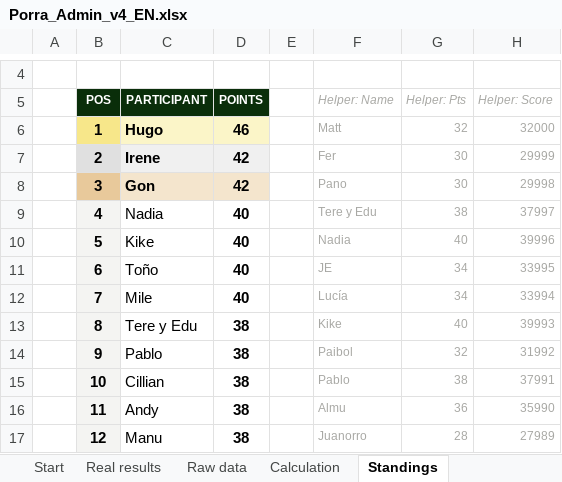
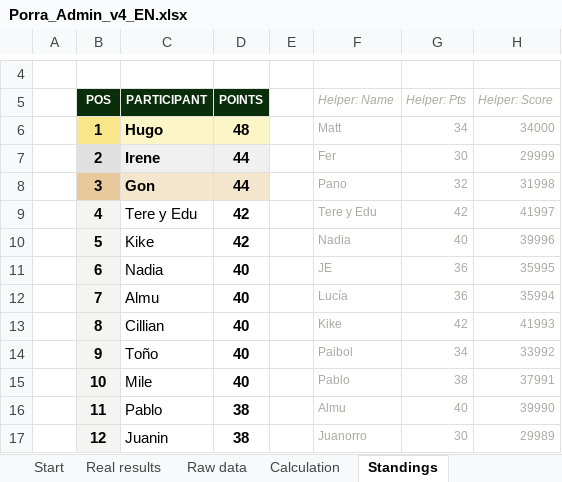
Before and after one commit to jose-reveni/porra2026, an Excel workbook: Porra_Admin_v4_EN.xlsx, sheet Standings, drawn as a sheet; only a part is shown, gaps mark what is left out; values as stored, in another font and other column widths than the file's, no borders; charts and pictures not drawn; the diff covers the shown part only; the diff names each change by its address in the sheet, - before the commit and + after, or states it on an @@ line.

```diff
--- a/Porra_Admin_v4_EN.xlsx (sheet Standings)
+++ b/Porra_Admin_v4_EN.xlsx (sheet Standings)
-D6 (POINTS): 46
+D6 (POINTS): 48
-G6 (Helper: Pts): 32
+G6 (Helper: Pts): 34
-H6 (Helper: Score): 32000
+H6 (Helper: Score): 34000
-D7:D8 (POINTS): 42
+D7:D8 (POINTS): 44
-G8 (Helper: Pts): 30
+G8 (Helper: Pts): 32
-H8 (Helper: Score): 29998
+H8 (Helper: Score): 31998
-C9 (PARTICIPANT): Nadia
+C9 (PARTICIPANT): Tere y Edu
-D9:D10 (POINTS): 40
+D9:D10 (POINTS): 42
-G9 (Helper: Pts): 38
+G9 (Helper: Pts): 42
-H9 (Helper: Score): 37997
+H9 (Helper: Score): 41997
-C11 (PARTICIPANT): Toño
+C11 (PARTICIPANT): Nadia
-G11:G12 (Helper: Pts): 34
+G11:G12 (Helper: Pts): 36
-H11 (Helper: Score): 33995
+H11 (Helper: Score): 35995
-C12 (PARTICIPANT): Mile
+C12 (PARTICIPANT): Almu
-H12 (Helper: Score): 33994
+H12 (Helper: Score): 35994
-C13 (PARTICIPANT): Tere y Edu
+C13 (PARTICIPANT): Cillian
-D13:D15 (POINTS): 38
+D13:D15 (POINTS): 40
-G13 (Helper: Pts): 40
+G13 (Helper: Pts): 42
-H13 (Helper: Score): 39993
+H13 (Helper: Score): 41993
-C14 (PARTICIPANT): Pablo
+C14 (PARTICIPANT): Toño
-G14 (Helper: Pts): 32
+G14 (Helper: Pts): 34
-H14 (Helper: Score): 31992
+H14 (Helper: Score): 33992
-C15 (PARTICIPANT): Cillian
+C15 (PARTICIPANT): Mile
-C16 (PARTICIPANT): Andy
+C16 (PARTICIPANT): Pablo
-G16 (Helper: Pts): 36
+G16 (Helper: Pts): 40
-H16 (Helper: Score): 35990
+H16 (Helper: Score): 39990
-C17 (PARTICIPANT): Manu
+C17 (PARTICIPANT): Juanin
-G17 (Helper: Pts): 28
+G17 (Helper: Pts): 30
-H17 (Helper: Score): 27989
+H17 (Helper: Score): 29989
```
Also changed, not shown: 41 edited cells elsewhere in this sheet, sheet Calculation, sheet Real results, 1 other file.
